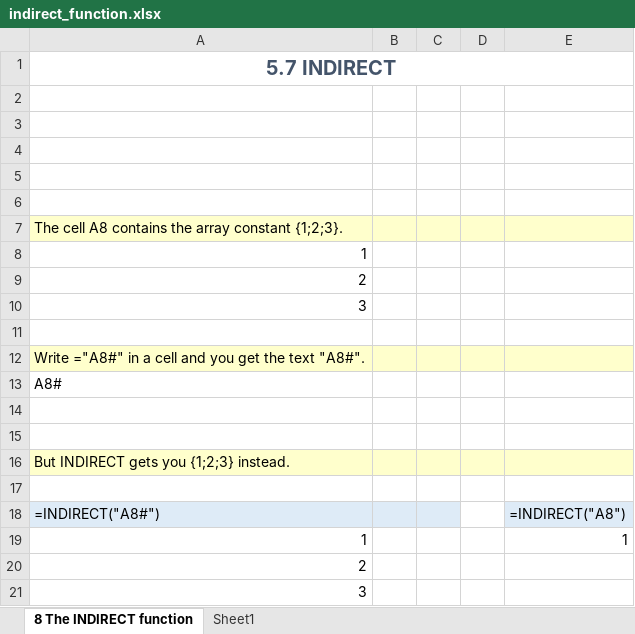
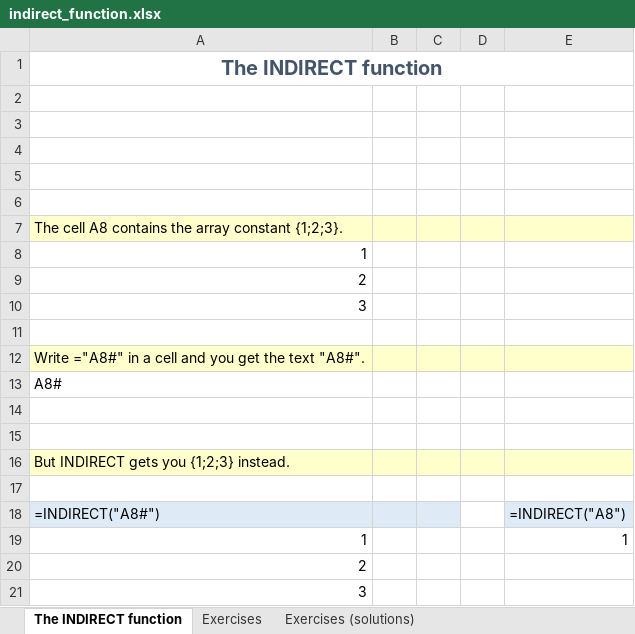
Before and after one commit to BI-DS/ELE-3915, an Excel workbook: slides/lecture05/indirect_function.xlsx, sheet The INDIRECT function, drawn as a sheet; values as stored, in another font and other column widths than the file's, no borders; charts and pictures not drawn; the diff names each change by its address in the sheet, - before the commit and + after, or states it on an @@ line.

```diff
--- a/slides/lecture05/indirect_function.xlsx (sheet The INDIRECT function)
+++ b/slides/lecture05/indirect_function.xlsx (sheet The INDIRECT function)
-sheet tab: 8 The INDIRECT function
+sheet tab: The INDIRECT function
-sheet tab: Sheet1
+sheet tab: Exercises
+sheet tab: Exercises (solutions)
-A1: 5.7 INDIRECT
+A1: The INDIRECT function
```
Also changed, not shown: sheet Exercises, slides/lecture05/array_constants.xlsx, slides/lecture05/hstack_vstack.xlsx, 30 other files.
